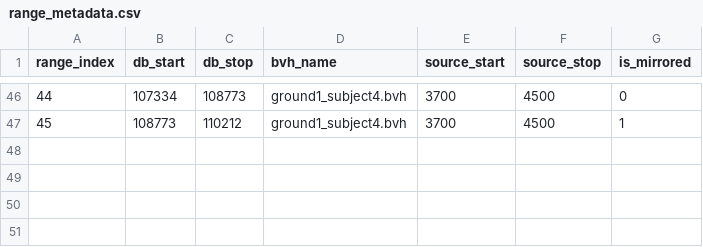
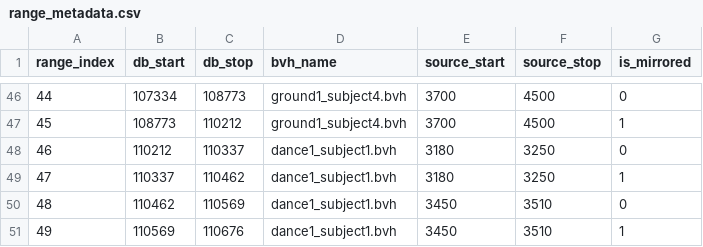
Before and after one commit to Frmeta/learned-motion-matching, a CSV file: resources/bin/range_metadata.csv, drawn as a sheet; only a part is shown, gaps mark what is left out.

```diff
--- a/resources/bin/range_metadata.csv
+++ b/resources/bin/range_metadata.csv
@@ -47 +47,5 @@ range_index,db_start,db_stop,bvh_name,source_start,source_stop,is_mirrored
 45,108773,110212,ground1_subject4.bvh,3700,4500,1
+46,110212,110337,dance1_subject1.bvh,3180,3250,0
+47,110337,110462,dance1_subject1.bvh,3180,3250,1
+48,110462,110569,dance1_subject1.bvh,3450,3510,0
+49,110569,110676,dance1_subject1.bvh,3450,3510,1
```
Also changed, not shown: resources/bin/database.csv, 6 other files.
